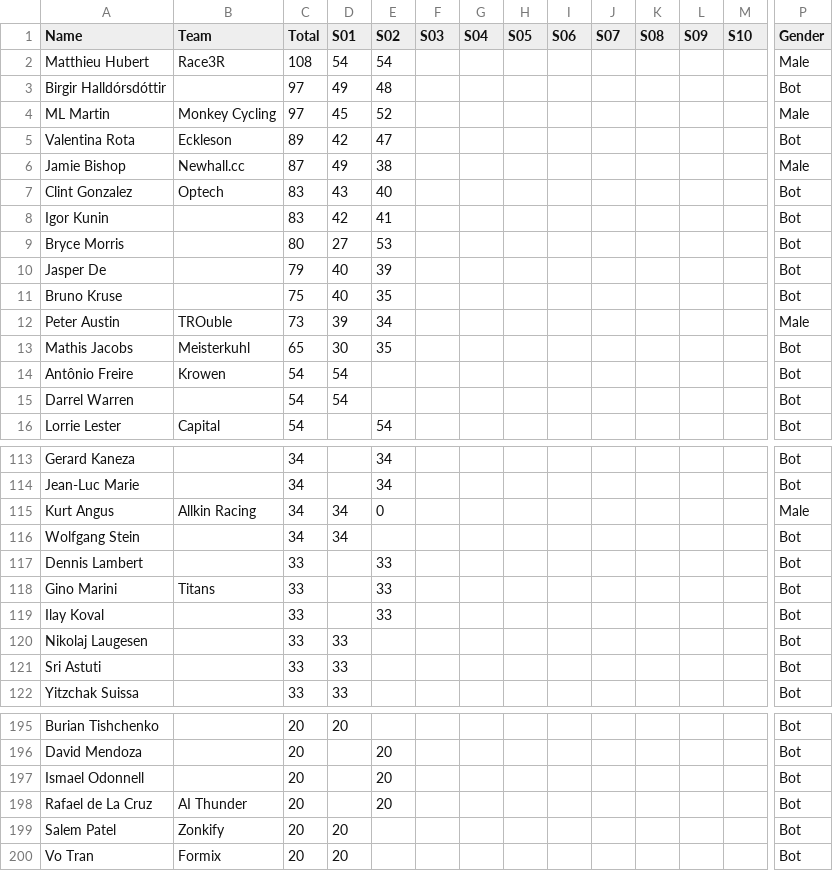
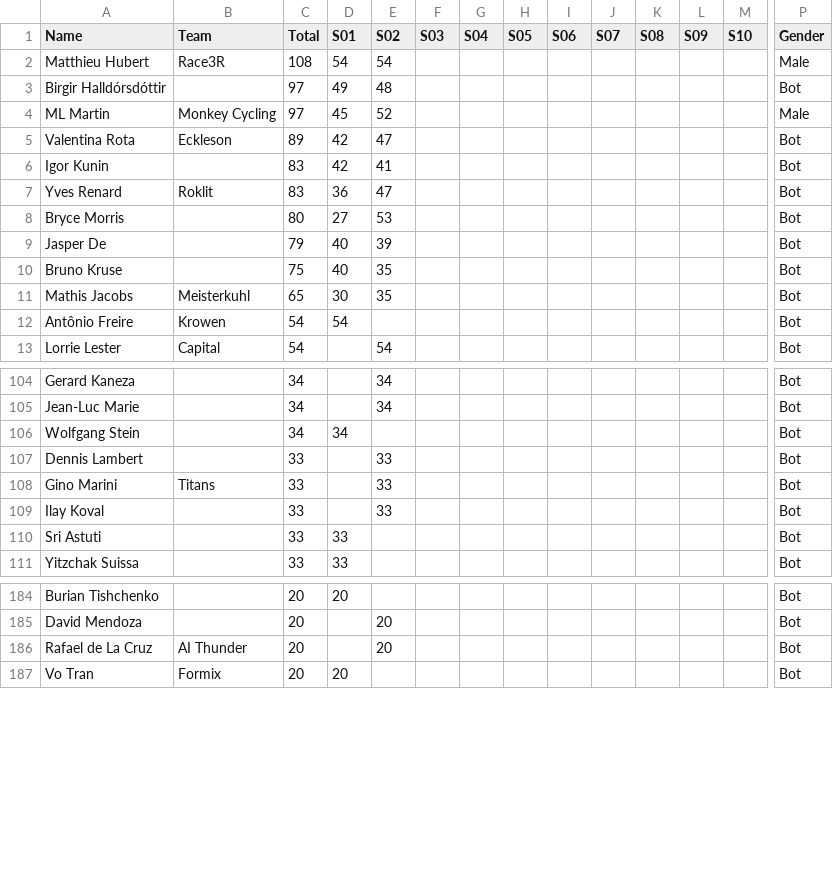
Before and after one commit to somaek/somaek.github.io, a CSV file: INDI500P.csv, drawn as a sheet; only a part is shown, gaps mark what is left out; removed rows and columns are numbered as before the commit, all else as after; rows hold the shown columns only; the diff covers the shown part only; the diff names each change by its address in the sheet, - before the commit and + after, or states it on an @@ line.

Commit message:
Flat: latest data (2025-11-12T21:17:51.801Z) {   "date": "2025-11-12T21:17:51.801Z",   "files": [     {       "name": "arwr.csv",       "deltaBytes": 2,       "source": "https://docs.google.com/spreadsheets/d/e/2PACX-1vTFFpRBp56INVL1XqmHbGBrISvVdzqQ1C3N-sf9xox4oJugyPqYw7OwbxpkyolEjx8BPIkd7mb2ICza/pub?gid=745704294&single=true&output=csv"     },     {       "name": "INDI500D.csv",       "deltaBytes": -428,       "source": "https://docs.google.com/spreadsheets/d/e/2PACX-1vRi7daX6SydkW-0Cq75kHiWdOLVbuVcz8eVNFzNZ9YVTx4LhMJsfxh5sknLQ2qyZ7Zk3jJZftensLPq/pub?gid=1930646479&single=true&output=csv"     },     {       "name": "INDI500P.csv",       "deltaBytes": -532,       "source": "https://docs.google.com/spreadsheets/d/e/2PACX-1vRi7daX6SydkW-0Cq75kHiWdOLVbuVcz8eVNFzNZ9YVTx4LhMJsfxh5sknLQ2qyZ7Zk3jJZftensLPq/pub?gid=436262005&single=true&output=csv"     },     {       "name": "INDI500G.csv",       "deltaBytes": 4332,       "source": "https://docs.google.com/spreadsheets/d/e/2PACX-1vRi7daX6SydkW-0Cq75kHiWdOLVbuVcz8eVNFzNZ9YVTx4LhMJsfxh5sknLQ2qyZ7Zk3jJZftensLPq/pub?gid=1868790515&single=true&output=csv"     }   ] }

```diff
--- a/INDI500P.csv
+++ b/INDI500P.csv
-row 6: Jamie Bishop | Newhall.cc | 87 | 49 | 38 |  |  |  |  |  |  |  |  | Male
-row 7: Clint Gonzalez | Optech | 83 | 43 | 40 |  |  |  |  |  |  |  |  | Bot
+row 7: Yves Renard | Roklit | 83 | 36 | 47 |  |  |  |  |  |  |  |  | Bot
-row 12: Peter Austin | TROuble | 73 | 39 | 34 |  |  |  |  |  |  |  |  | Male
-row 15: Darrel Warren |  | 54 | 54 |  |  |  |  |  |  |  |  |  | Bot
-row 115: Kurt Angus | Allkin Racing | 34 | 34 | 0 |  |  |  |  |  |  |  |  | Male
-row 120: Nikolaj Laugesen |  | 33 | 33 |  |  |  |  |  |  |  |  |  | Bot
-row 197: Ismael Odonnell |  | 20 |  | 20 |  |  |  |  |  |  |  |  | Bot
-row 199: Salem Patel | Zonkify | 20 | 20 |  |  |  |  |  |  |  |  |  | Bot
```
Also changed, not shown: 1 added row and 7 removed rows elsewhere in this file, INDI500D.csv, INDI500G.csv, 1 other file.
